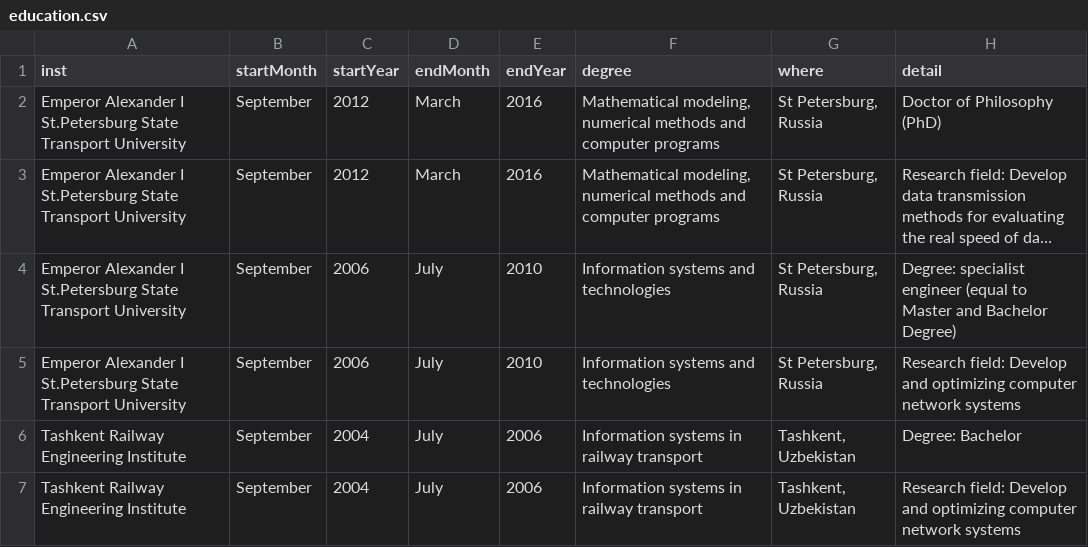
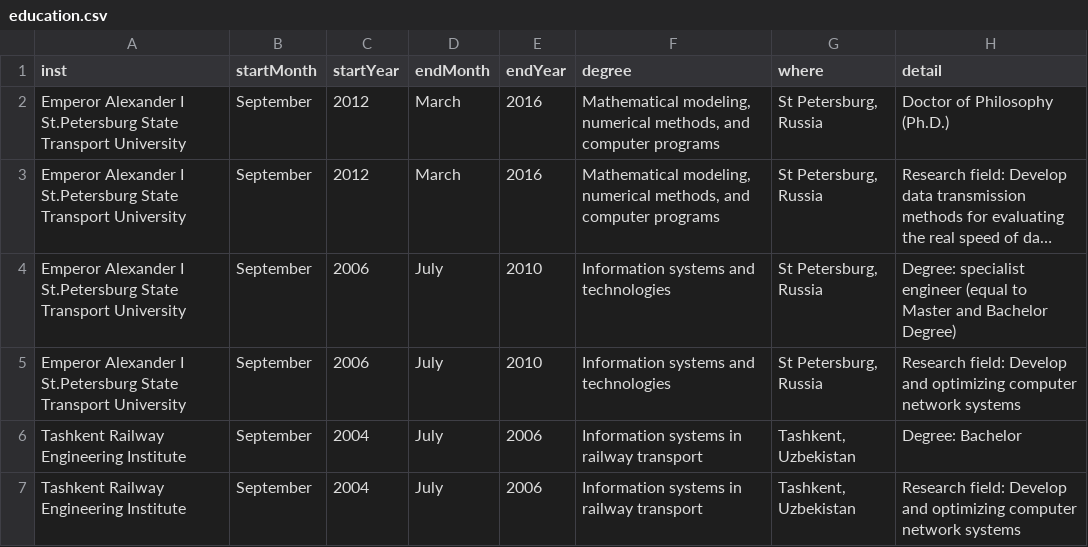
Before and after one commit to k-farruh/rmd_cv, a CSV file: input/data/education.csv, drawn as a sheet; long unchanged cells end in …; the diff names each change by its address in the sheet, - before the commit and + after, or states it on an @@ line.

```diff
--- a/input/data/education.csv
+++ b/input/data/education.csv
-F2:F3 (degree): …modeling, numerical methods and computer…
+F2:F3 (degree): …modeling, numerical methods, and computer…
-H2 (detail): Doctor of Philosophy (PhD)
+H2 (detail): Doctor of Philosophy (Ph.D.)
```
Also changed, not shown: input/data/accomplishments.csv, input/data/experience.csv, 7 other files.
